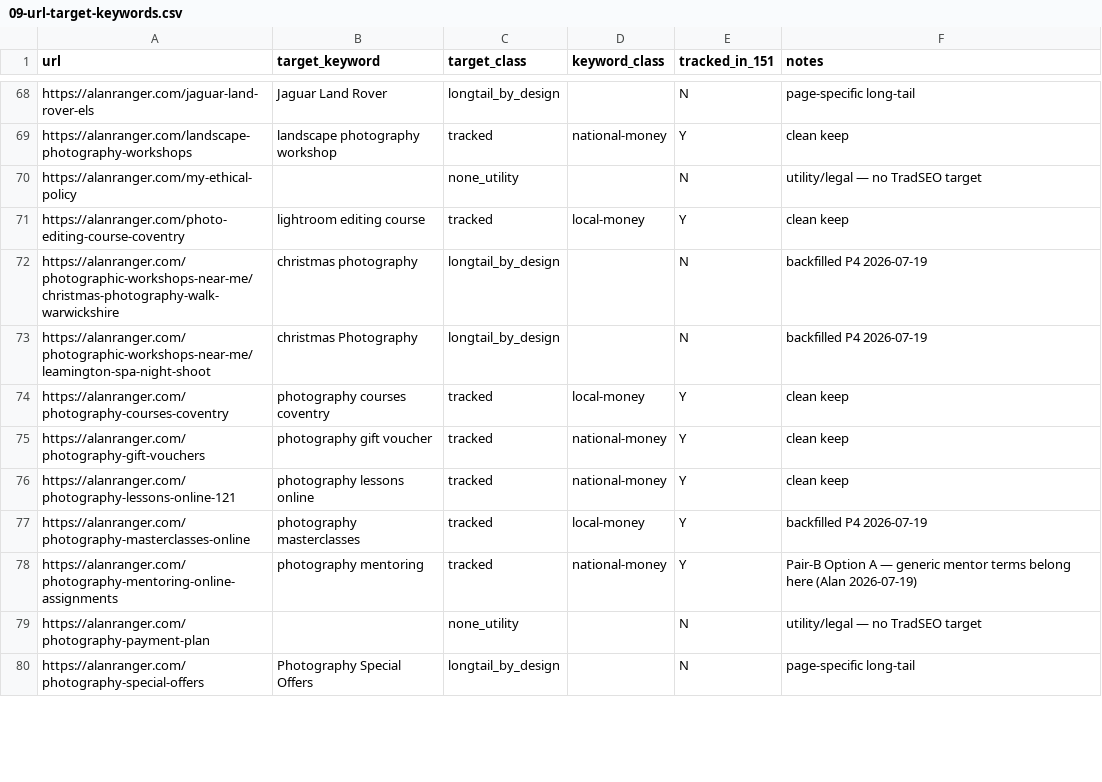
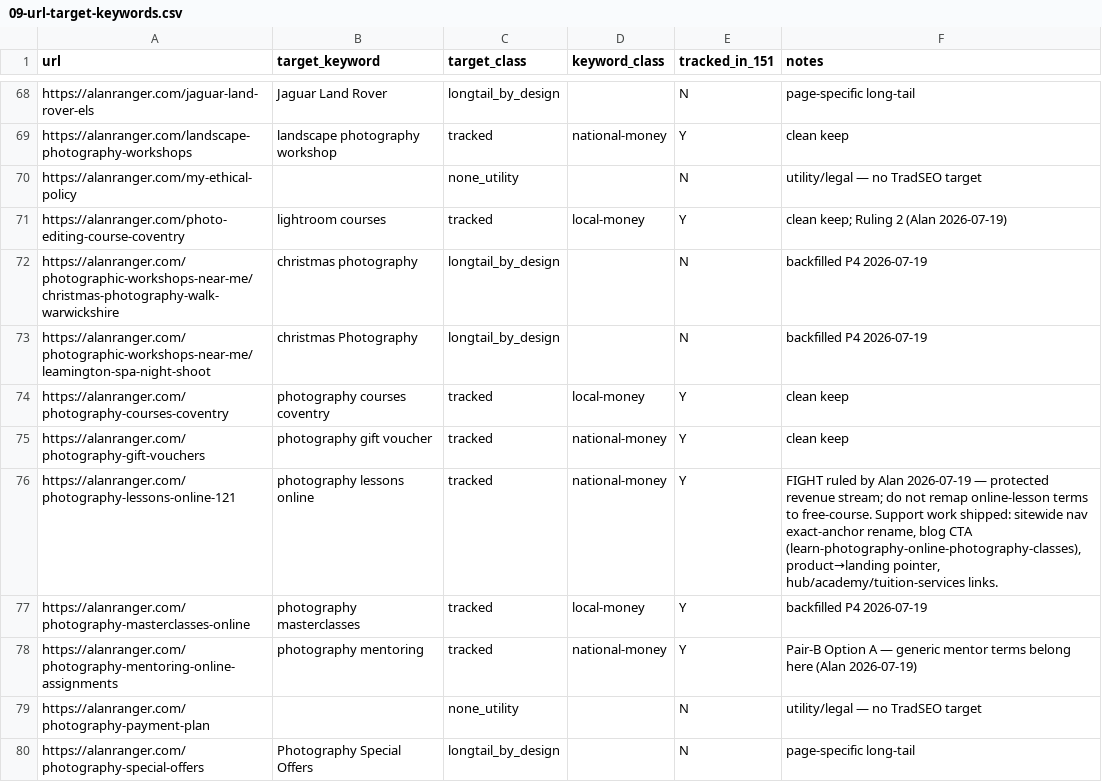
Before and after one commit to alanranger/ai-geo-audit, a CSV file: config/09-url-target-keywords.csv, drawn as a sheet; only a part is shown, gaps mark what is left out.

Commit message:
feat: LOCKED v9 Ruling 2 — accept lightroom courses coventry to hub

```diff
--- a/config/09-url-target-keywords.csv
+++ b/config/09-url-target-keywords.csv
@@ -70,3 +70,3 @@ https://alanranger.com/landscape-photography-workshops,landscape photography wor
 https://alanranger.com/my-ethical-policy,,none_utility,,N,utility/legal — no TradSEO target
-https://alanranger.com/photo-editing-course-coventry,lightroom editing course,tracked,local-money,Y,clean keep
+https://alanranger.com/photo-editing-course-coventry,lightroom courses,tracked,local-money,Y,clean keep; Ruling 2 (Alan 2026-07-19)
 https://alanranger.com/photographic-workshops-near-me/christmas-photography-walk-warwickshire,christmas photography,longtail_by_design,,N,backfilled P4 2026-07-19
@@ -75,3 +75,3 @@ https://alanranger.com/photography-courses-coventry,photography courses coventry
 https://alanranger.com/photography-gift-vouchers,photography gift voucher,tracked,national-money,Y,clean keep
-https://alanranger.com/photography-lessons-online-121,photography lessons online,tracked,national-money,Y,clean keep
+https://alanranger.com/photography-lessons-online-121,photography lessons online,tracked,national-money,Y,"FIGHT ruled by Alan 2026-07-19 — protected revenue stream; do not remap online-lesson terms to free-course. Support work shipped: sitewide nav exact-anchor rename, blog CTA (learn-photography-online-photography-classes), product→landing pointer, hub/academy/tuition-services links."
 https://alanranger.com/photography-masterclasses-online,photography masterclasses,tracked,local-money,Y,backfilled P4 2026-07-19
```
Also changed, not shown: 13 other files.
